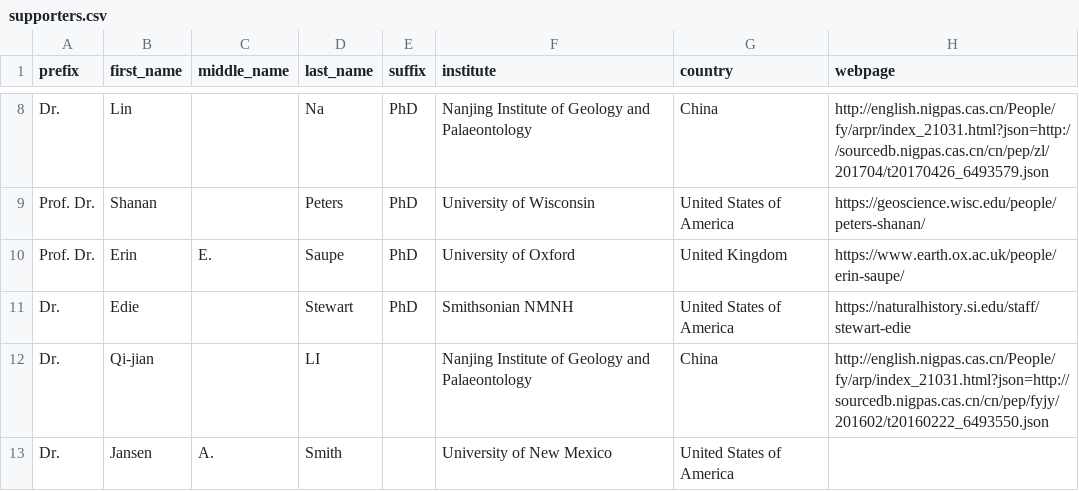
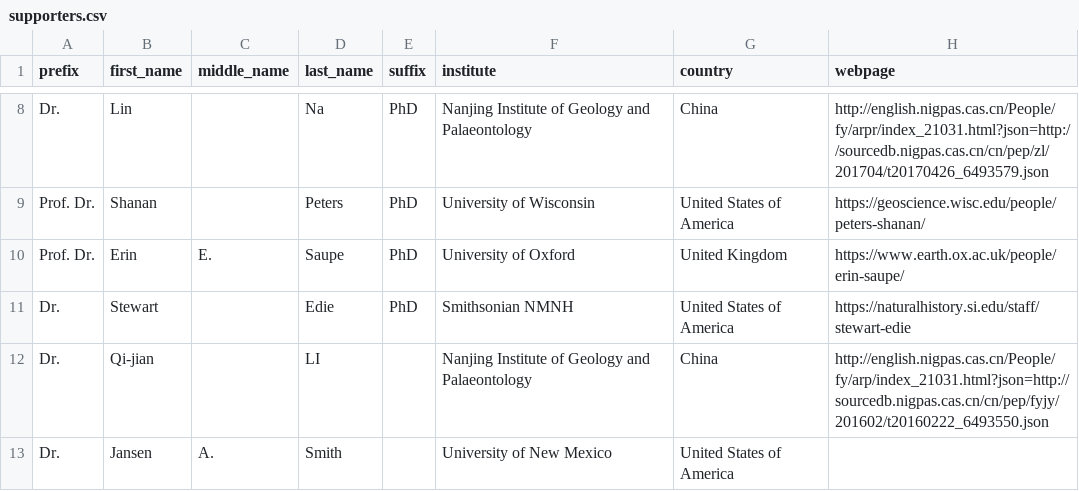
Before and after one commit to Integrated-Record/Integrated-Record.github.io, a CSV file: _data/supporters.csv, drawn as a sheet; only a part is shown, gaps mark what is left out.

Commit message:
Correction of Stewart's name.

```diff
--- a/_data/supporters.csv
+++ b/_data/supporters.csv
@@ -10,3 +10,3 @@ Prof. Dr.,Shanan,,Peters,PhD,University of Wisconsin,United States of America,ht
 Prof. Dr.,Erin,E.,Saupe,PhD,University of Oxford,United Kingdom,https://www.earth.ox.ac.uk/people/erin-saupe/
-Dr.,Edie,,Stewart,PhD,Smithsonian NMNH,United States of America,https://naturalhistory.si.edu/staff/stewart-edie
+Dr.,Stewart,,Edie,PhD,Smithsonian NMNH,United States of America,https://naturalhistory.si.edu/staff/stewart-edie
 Dr.,Qi-jian,,LI,,Nanjing Institute of Geology and Palaeontology,China,http://english.nigpas.cas.cn/People/fy/arp/index_21031.html?json=http://sourcedb.nigpas.cas.cn/cn/pep/fyjy/201602/t20160222_6493550.json
```
